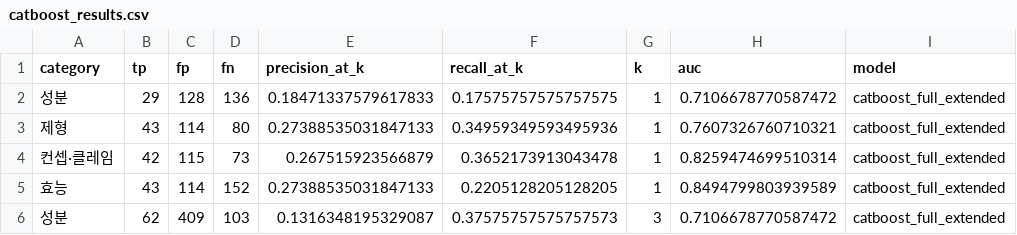
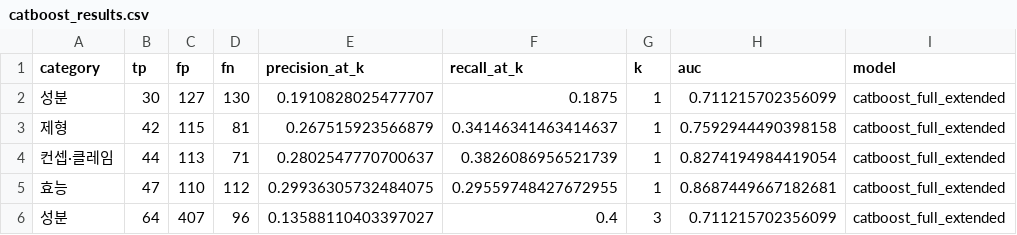
Before and after one commit to hyunj11/thesis, a CSV file: catboost_results.csv, drawn as a sheet; only a part is shown; the diff covers the shown part only.

```diff
--- a/catboost_results.csv
+++ b/catboost_results.csv
@@ -1,6 +1,6 @@
 category,tp,fp,fn,precision_at_k,recall_at_k,k,auc,model
-성분,29,128,136,0.18471337579617833,0.17575757575757575,1,0.7106678770587472,catboost_full_extended
-제형,43,114,80,0.27388535031847133,0.34959349593495936,1,0.7607326760710321,catboost_full_extended
-컨셉·클레임,42,115,73,0.267515923566879,0.3652173913043478,1,0.8259474699510314,catboost_full_extended
-효능,43,114,152,0.27388535031847133,0.2205128205128205,1,0.8494799803939589,catboost_full_extended
-성분,62,409,103,0.1316348195329087,0.37575757575757573,3,0.7106678770587472,catboost_full_extended
+성분,30,127,130,0.1910828025477707,0.1875,1,0.711215702356099,catboost_full_extended
+제형,42,115,81,0.267515923566879,0.34146341463414637,1,0.7592944490398158,catboost_full_extended
+컨셉·클레임,44,113,71,0.2802547770700637,0.3826086956521739,1,0.8274194984419054,catboost_full_extended
+효능,47,110,112,0.29936305732484075,0.29559748427672955,1,0.8687449667182681,catboost_full_extended
+성분,64,407,96,0.13588110403397027,0.4,3,0.711215702356099,catboost_full_extended
```
Also changed, not shown: 37 edited cells elsewhere in this file, lag_crosscorr.csv, naver_keywords_final.csv, 5 other files.
